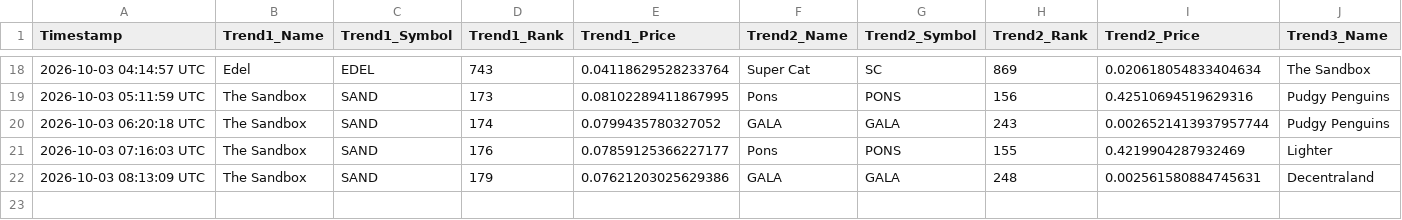
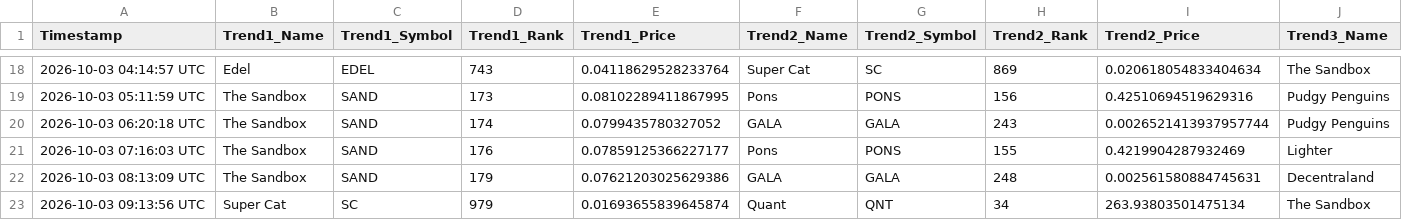
Before and after one commit to ezio-prog/crypto-data-grid, a CSV file: crypto_data_feed.csv, drawn as a sheet; only a part is shown, gaps mark what is left out; rows hold the shown columns only; the diff names each change by its address in the sheet, - before the commit and + after, or states it on an @@ line.

Commit message:
Automated update: Logged data string [skip ci]

```diff
--- a/crypto_data_feed.csv
+++ b/crypto_data_feed.csv
+row 23: 2026-10-03 09:13:56 UTC | Super Cat | SC | 979 | 0.01693655839645874 | Quant | QNT | 34 | 263.93803501475134 | The Sandbox
```
